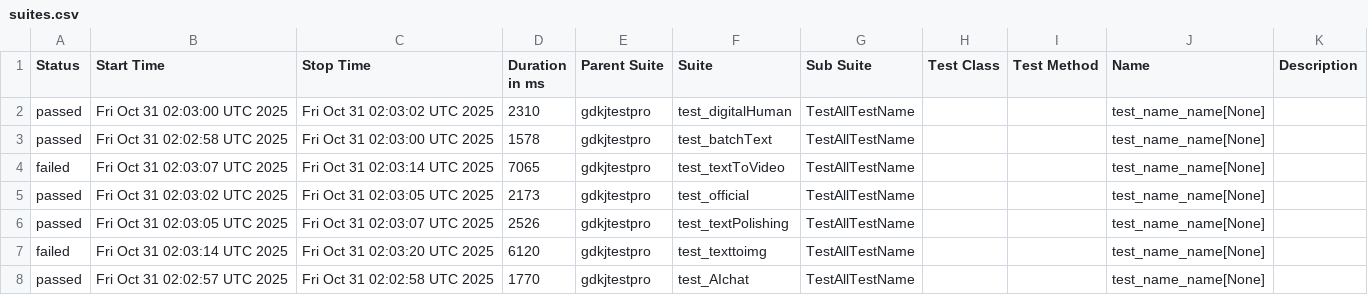
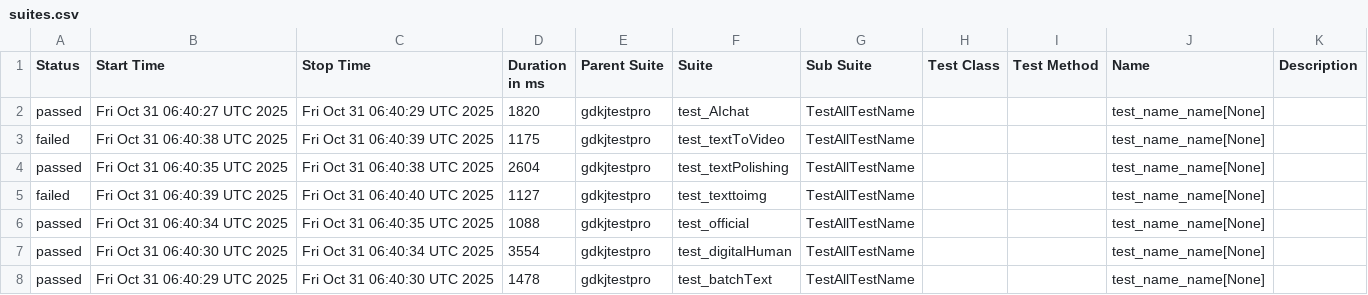
Before and after one commit to cmd-is-xka/gdkj, a CSV file: data/suites.csv, drawn as a sheet.

```diff
--- a/data/suites.csv
+++ b/data/suites.csv
@@ -1,8 +1,8 @@
 "Status","Start Time","Stop Time","Duration in ms","Parent Suite","Suite","Sub Suite","Test Class","Test Method","Name","Description"
-"passed","Fri Oct 31 02:03:00 UTC 2025","Fri Oct 31 02:03:02 UTC 2025","2310","gdkjtestpro","test_digitalHuman","TestAllTestName","","","test_name_name[None]",""
-"passed","Fri Oct 31 02:02:58 UTC 2025","Fri Oct 31 02:03:00 UTC 2025","1578","gdkjtestpro","test_batchText","TestAllTestName","","","test_name_name[None]",""
-"failed","Fri Oct 31 02:03:07 UTC 2025","Fri Oct 31 02:03:14 UTC 2025","7065","gdkjtestpro","test_textToVideo","TestAllTestName","","","test_name_name[None]",""
-"passed","Fri Oct 31 02:03:02 UTC 2025","Fri Oct 31 02:03:05 UTC 2025","2173","gdkjtestpro","test_official","TestAllTestName","","","test_name_name[None]",""
-"passed","Fri Oct 31 02:03:05 UTC 2025","Fri Oct 31 02:03:07 UTC 2025","2526","gdkjtestpro","test_textPolishing","TestAllTestName","","","test_name_name[None]",""
-"failed","Fri Oct 31 02:03:14 UTC 2025","Fri Oct 31 02:03:20 UTC 2025","6120","gdkjtestpro","test_texttoimg","TestAllTestName","","","test_name_name[None]",""
-"passed","Fri Oct 31 02:02:57 UTC 2025","Fri Oct 31 02:02:58 UTC 2025","1770","gdkjtestpro","test_AIchat","TestAllTestName","","","test_name_name[None]",""
+"passed","Fri Oct 31 06:40:27 UTC 2025","Fri Oct 31 06:40:29 UTC 2025","1820","gdkjtestpro","test_AIchat","TestAllTestName","","","test_name_name[None]",""
+"failed","Fri Oct 31 06:40:38 UTC 2025","Fri Oct 31 06:40:39 UTC 2025","1175","gdkjtestpro","test_textToVideo","TestAllTestName","","","test_name_name[None]",""
+"passed","Fri Oct 31 06:40:35 UTC 2025","Fri Oct 31 06:40:38 UTC 2025","2604","gdkjtestpro","test_textPolishing","TestAllTestName","","","test_name_name[None]",""
+"failed","Fri Oct 31 06:40:39 UTC 2025","Fri Oct 31 06:40:40 UTC 2025","1127","gdkjtestpro","test_texttoimg","TestAllTestName","","","test_name_name[None]",""
+"passed","Fri Oct 31 06:40:34 UTC 2025","Fri Oct 31 06:40:35 UTC 2025","1088","gdkjtestpro","test_official","TestAllTestName","","","test_name_name[None]",""
+"passed","Fri Oct 31 06:40:30 UTC 2025","Fri Oct 31 06:40:34 UTC 2025","3554","gdkjtestpro","test_digitalHuman","TestAllTestName","","","test_name_name[None]",""
+"passed","Fri Oct 31 06:40:29 UTC 2025","Fri Oct 31 06:40:30 UTC 2025","1478","gdkjtestpro","test_batchText","TestAllTestName","","","test_name_name[None]",""
```
Also changed, not shown: 29 other files.
